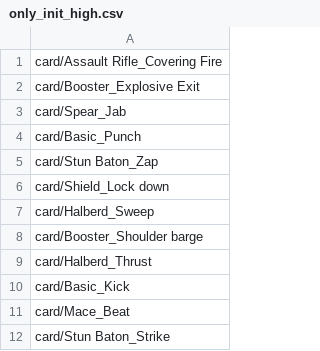
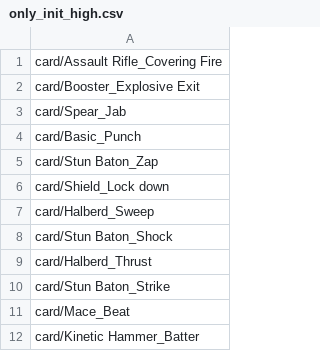
Before and after one commit to thesilencelies/mobileSuitGame, a CSV file: simulation/decks/sim/only_init_high.csv, drawn as a sheet.

```diff
--- a/simulation/decks/sim/only_init_high.csv
+++ b/simulation/decks/sim/only_init_high.csv
@@ -7,6 +7,6 @@ card/Shield_Lock down
 card/Halberd_Sweep
-card/Booster_Shoulder barge
+card/Stun Baton_Shock
 card/Halberd_Thrust
-card/Basic_Kick
+card/Stun Baton_Strike
 card/Mace_Beat
-card/Stun Baton_Strike
+card/Kinetic Hammer_Batter
```
Also changed, not shown: simulation/decks/sim/even_mix.csv, simulation/decks/sim/only_attack_high.csv, 6 other files.
